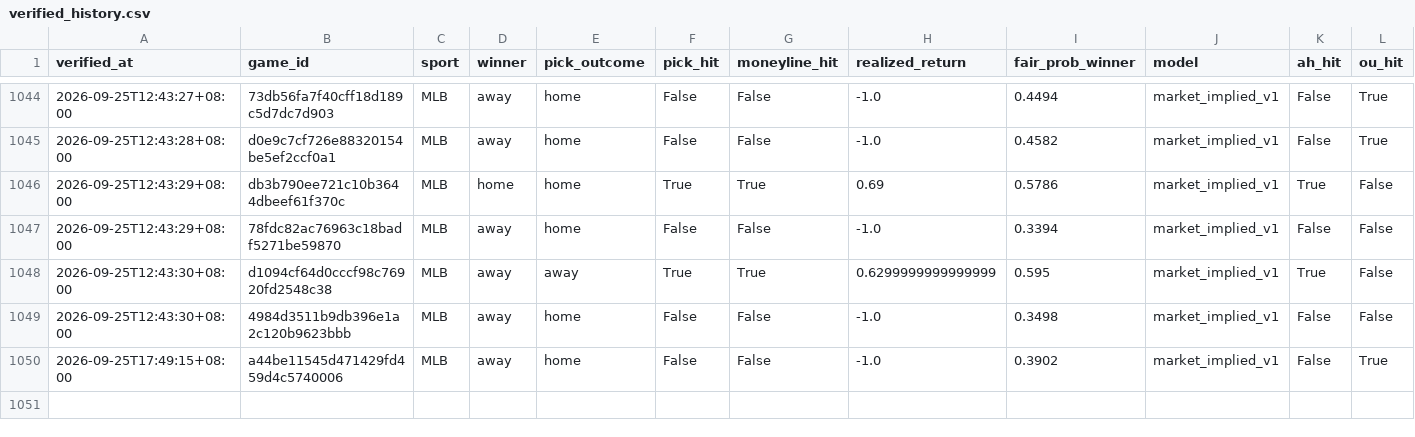
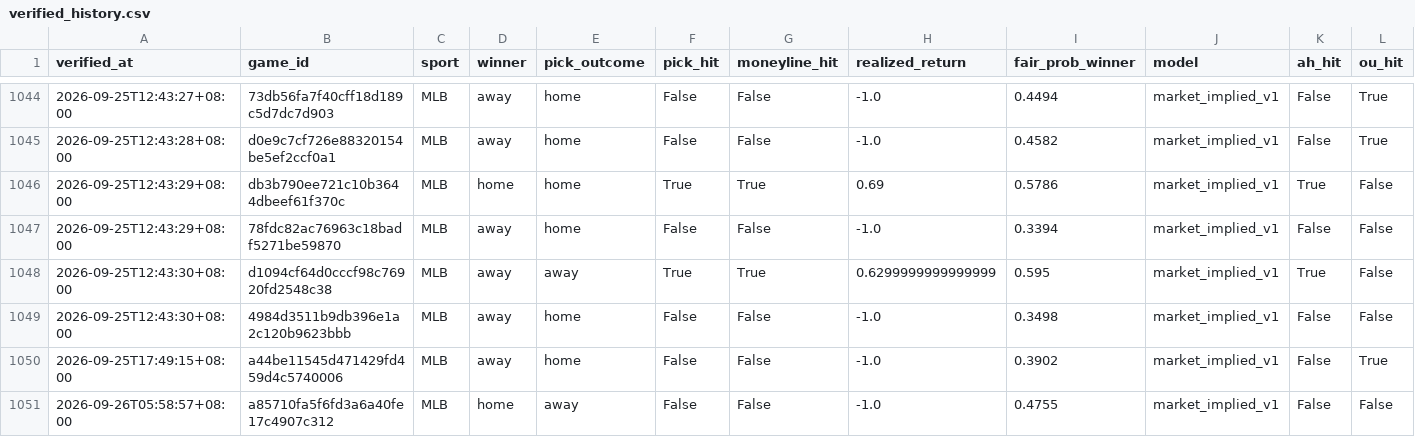
Before and after one commit to Chun427/sports-prediction-bot, a CSV file: verified_history.csv, drawn as a sheet; only a part is shown, gaps mark what is left out; rows hold the shown columns only; the diff names each change by its address in the sheet, - before the commit and + after, or states it on an @@ line.

```diff
--- a/verified_history.csv
+++ b/verified_history.csv
+row 1051: 2026-09-26T05:58:57+08:00 | a85710fa5f6fd3a6a40fe17c4907c312 | MLB | home | away | False | False | -1.0 | 0.4755 | market_implied_v1 | False | False
```
Also changed, not shown: 4 other files.
